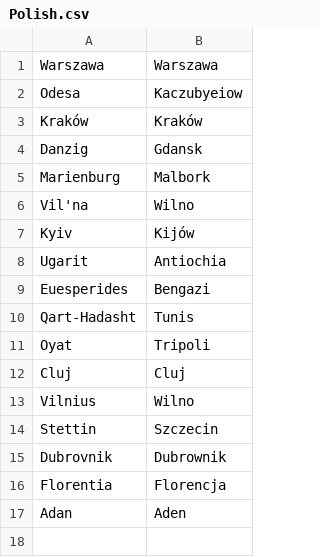
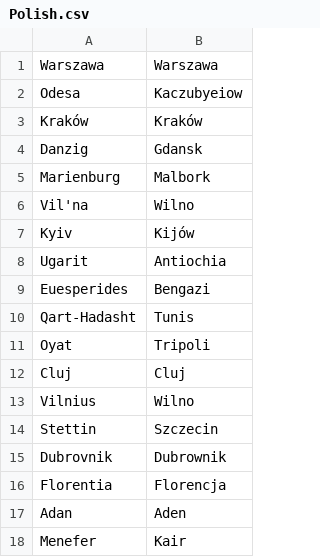
Before and after one commit to crossCiv4/DoC-Cross-Overhaul, a CSV file: Assets/Maps/Translations/Polish.csv, drawn as a sheet.

Commit message:
Extend Russian settler and war maps in East Asia
Ptolemaic Egypt now uses Greek as its primary city name language.
Encourage Roman AI to settle York over Lancaster (if they manage to get a settler there).
Polish Cairo (Kair) name.

```diff
--- a/Assets/Maps/Translations/Polish.csv
+++ b/Assets/Maps/Translations/Polish.csv
@@ -17 +17,2 @@ Florentia,Florencja
 Adan,Aden
+Menefer,Kair
```
Also changed, not shown: Assets/Maps/Settler/Rome.csv, Assets/Maps/Settler/Russia.csv, 3 other files.
